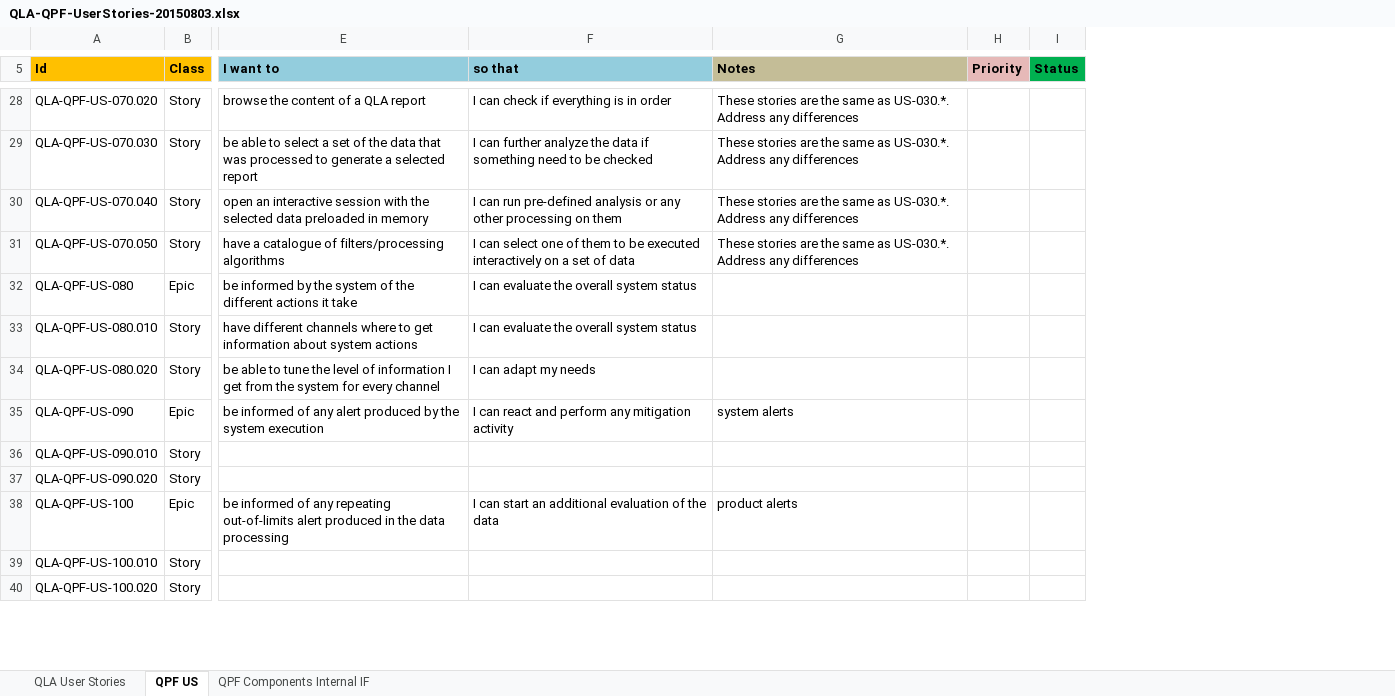
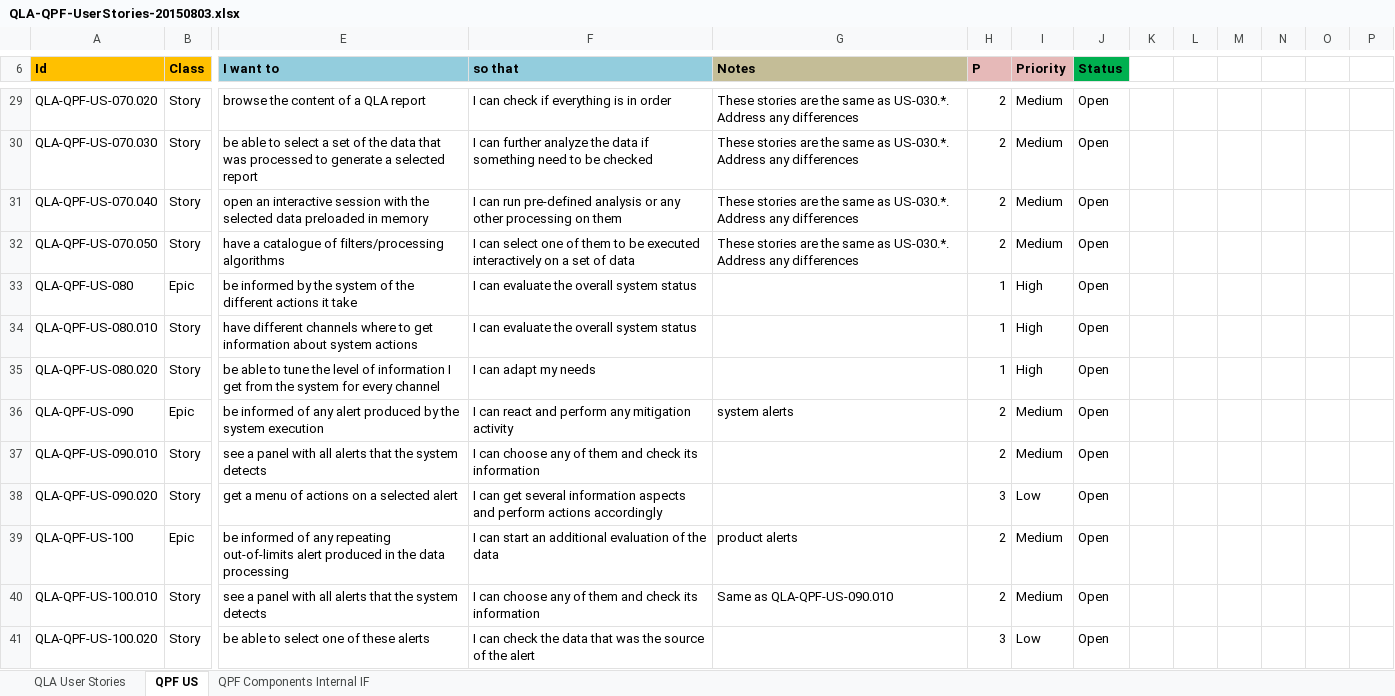
Before and after one commit to aardalath/qpf, an Excel workbook: doc/QLA-QPF-UserStories-20150803.xlsx, sheet QPF US, drawn as a sheet; only a part is shown, gaps mark what is left out; values as stored, in another font and other column widths than the file's, no borders; conditional formats and table styles not drawn; addresses are those after the commit; the diff covers the shown part only; the diff names each change by its address in the sheet, - before the commit and + after, or states it on an @@ line.

```diff
--- a/doc/QLA-QPF-UserStories-20150803.xlsx (sheet QPF US)
+++ b/doc/QLA-QPF-UserStories-20150803.xlsx (sheet QPF US)
+column H (P), rows 29-41: 2 | 2 | 2 | 2 | 1 | 1 | 1 | 2 | 2 | 3 | 2 | 2 | 3
+column K, empty
+column L, empty
+column M, empty
+column N, empty
+column O, empty
+column P, empty
-I29:I32 (Priority): (empty)
+I29:I32 (Priority): Medium
-J29:J41 (Status): (empty)
+J29:J41 (Status): Open
-I33:I35 (Priority): (empty)
+I33:I35 (Priority): High
-I36:I37 (Priority): (empty)
+I36:I37 (Priority): Medium
-E37 (I want to): (empty)
+E37 (I want to): see a panel with all alerts that the system detects
-F37 (so that): (empty)
+F37 (so that): I can choose any of them and check its information
-E38 (I want to): (empty)
+E38 (I want to): get a menu of actions on a selected alert
-F38 (so that): (empty)
+F38 (so that): I can get several information aspects and perform actions accordingly
-I38 (Priority): (empty)
+I38 (Priority): Low
-I39:I40 (Priority): (empty)
+I39:I40 (Priority): Medium
-E40 (I want to): (empty)
+E40 (I want to): see a panel with all alerts that the system detects
-F40 (so that): (empty)
+F40 (so that): I can choose any of them and check its information
-G40 (Notes): (empty)
+G40 (Notes): Same as QLA-QPF-US-090.010
-E41 (I want to): (empty)
+E41 (I want to): be able to select one of these alerts
-F41 (so that): (empty)
+F41 (so that): I can check the data that was the source of the alert
-I41 (Priority): (empty)
+I41 (Priority): Low
```
Also changed, not shown: 3 added rows, 5 removed rows and 110 edited cells elsewhere in this sheet, 1 other file.
